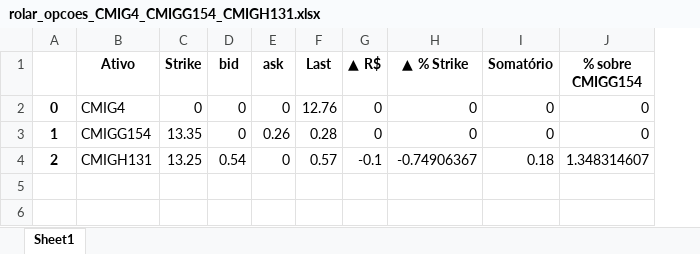
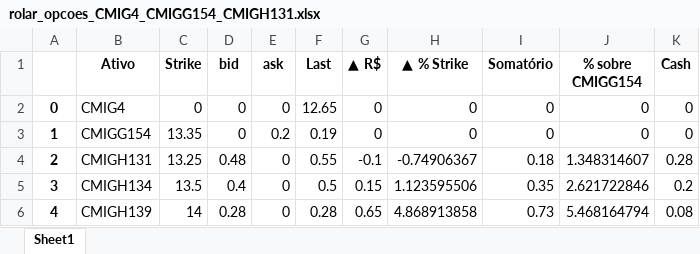
Before and after one commit to rcarasek/MT5-vs-001, an Excel workbook: rolar_opcoes_CMIG4_CMIGG154_CMIGH131.xlsx, sheet Sheet1, drawn as a sheet; values as stored, in another font and other column widths than the file's, no borders; the diff names each change by its address in the sheet, - before the commit and + after, or states it on an @@ line.

```diff
--- a/rolar_opcoes_CMIG4_CMIGG154_CMIGH131.xlsx (sheet Sheet1)
+++ b/rolar_opcoes_CMIG4_CMIGG154_CMIGH131.xlsx (sheet Sheet1)
+column K (Cash), rows 2-4: 0 | 0 | 0.28
-F2 (Last): 12.76
+F2 (Last): 12.65
-E3 (ask): 0.26
+E3 (ask): 0.2
-F3 (Last): 0.28
+F3 (Last): 0.19
-D4 (bid): 0.54
+D4 (bid): 0.48
-F4 (Last): 0.57
+F4 (Last): 0.55
+row 5: 3 | CMIGH134 | 13.5 | 0.4 | 0 | 0.5 | 0.15 | 1.123595506 | 0.35 | 2.621722846 | 0.2
+row 6: 4 | CMIGH139 | 14 | 0.28 | 0 | 0.28 | 0.65 | 4.868913858 | 0.73 | 5.468164794 | 0.08
```
Also changed, not shown: TravaAltaPut_BBSE3_BBSET225_BBSET230.xlsx, ativo.xlsx, 24 other files.
